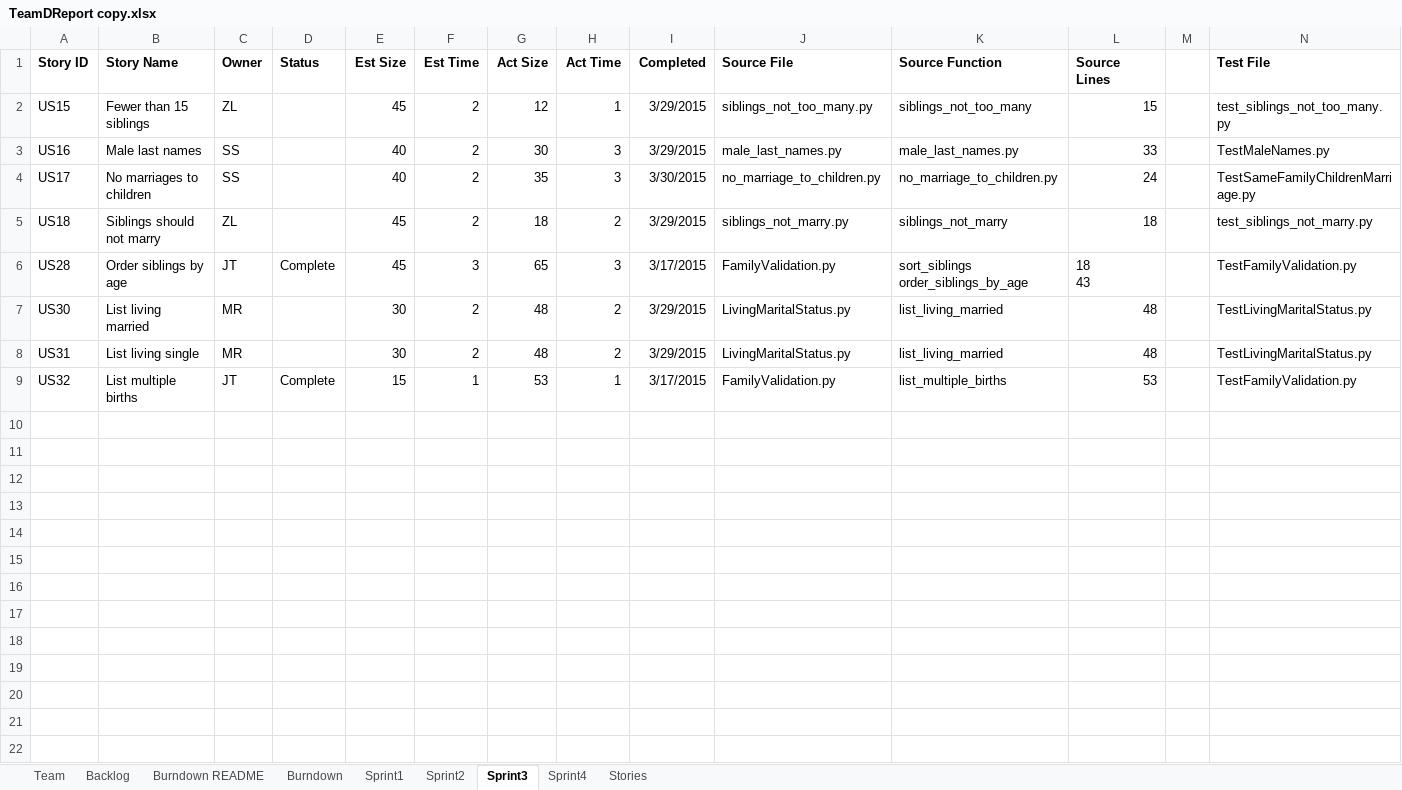
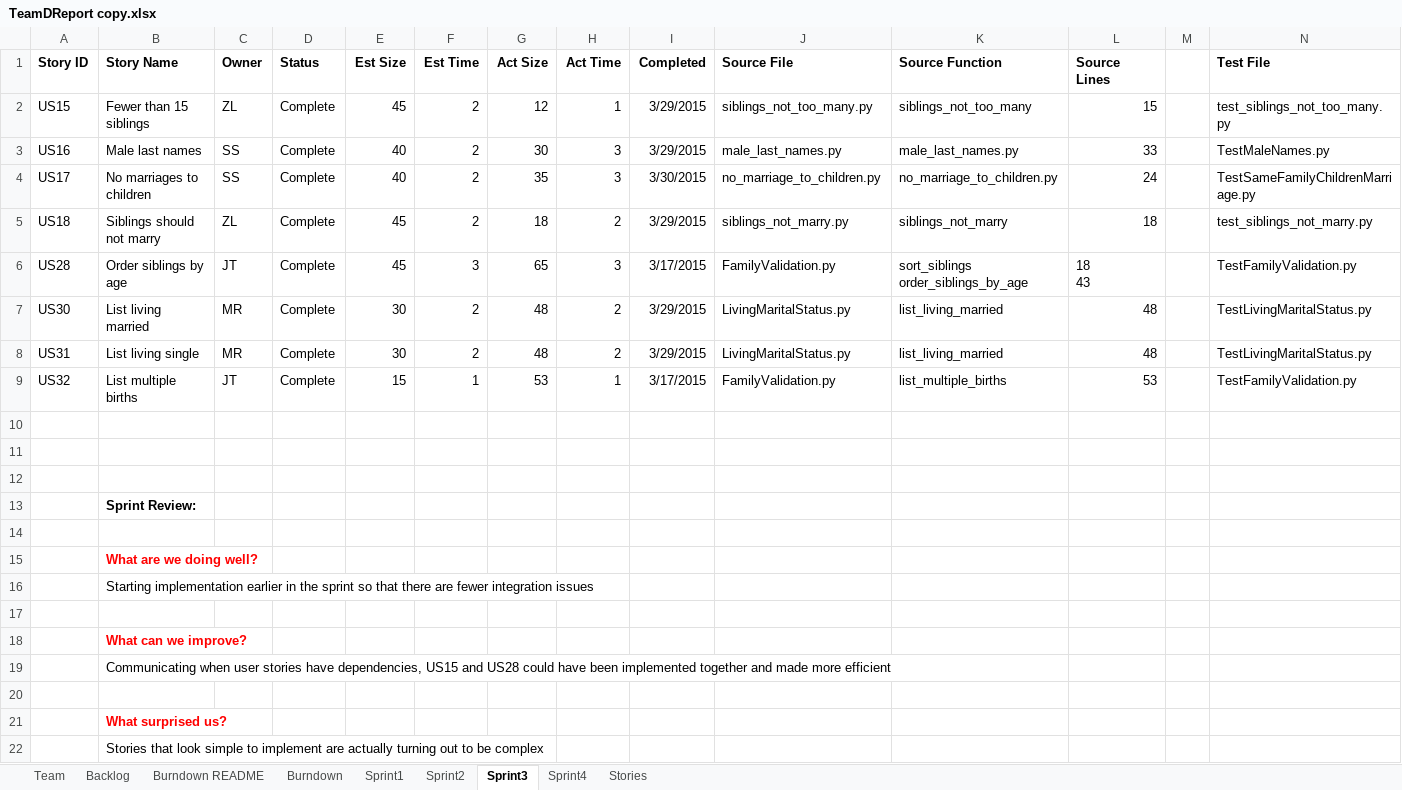
Before and after one commit to EricLin24/SSW555-DriverlessCar, an Excel workbook: TeamDReport copy.xlsx, sheet Sprint3, drawn as a sheet; only a part is shown; values as stored, in another font and other column widths than the file's, no borders; rows hold the shown columns only; the diff names each change by its address in the sheet, - before the commit and + after, or states it on an @@ line.

Commit message:
Updating Team Report
Added sprint 3 review and retrospective, updated  burndown chart, and sprint 4 planning

```diff
--- a/TeamDReport copy.xlsx (sheet Sprint3)
+++ b/TeamDReport copy.xlsx (sheet Sprint3)
-D2:D5 (Status): (empty)
+D2:D5 (Status): Complete
-D7:D8 (Status): (empty)
+D7:D8 (Status): Complete
+row 10: (empty)
+row 11: (empty)
+row 12: (empty)
+row 13:  | Sprint Review:
+row 14: (empty)
+row 15:  | What are we doing well?
+row 16:  | Starting implementation earlier in the sprint so that there are fewer integration issues
+row 17: (empty)
+row 18:  | What can we improve?
+row 19:  | Communicating when user stories have dependencies, US15 and US28 could have been implemented together and made more efficient
+row 20: (empty)
+row 21:  | What surprised us?
+row 22:  | Stories that look simple to implement are actually turning out to be complex
```
Also changed, not shown: sheet Sprint4, sheet Backlog, sheet Burndown, 1 other file.
